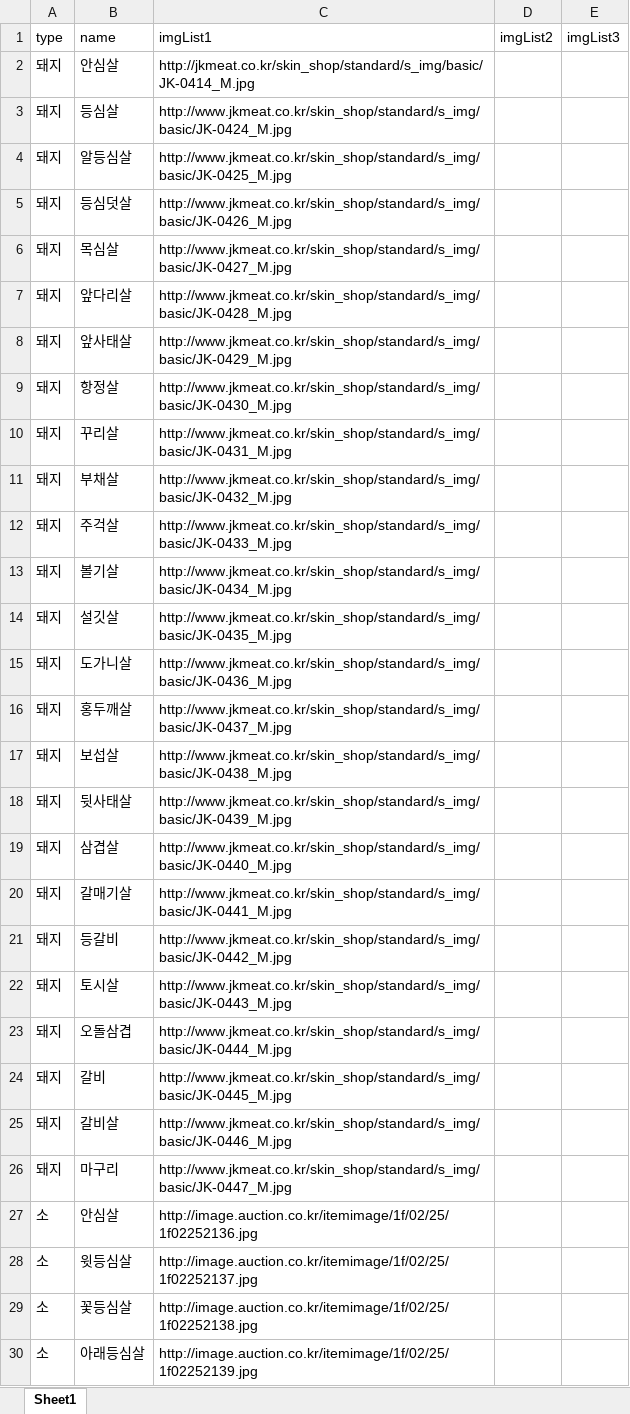
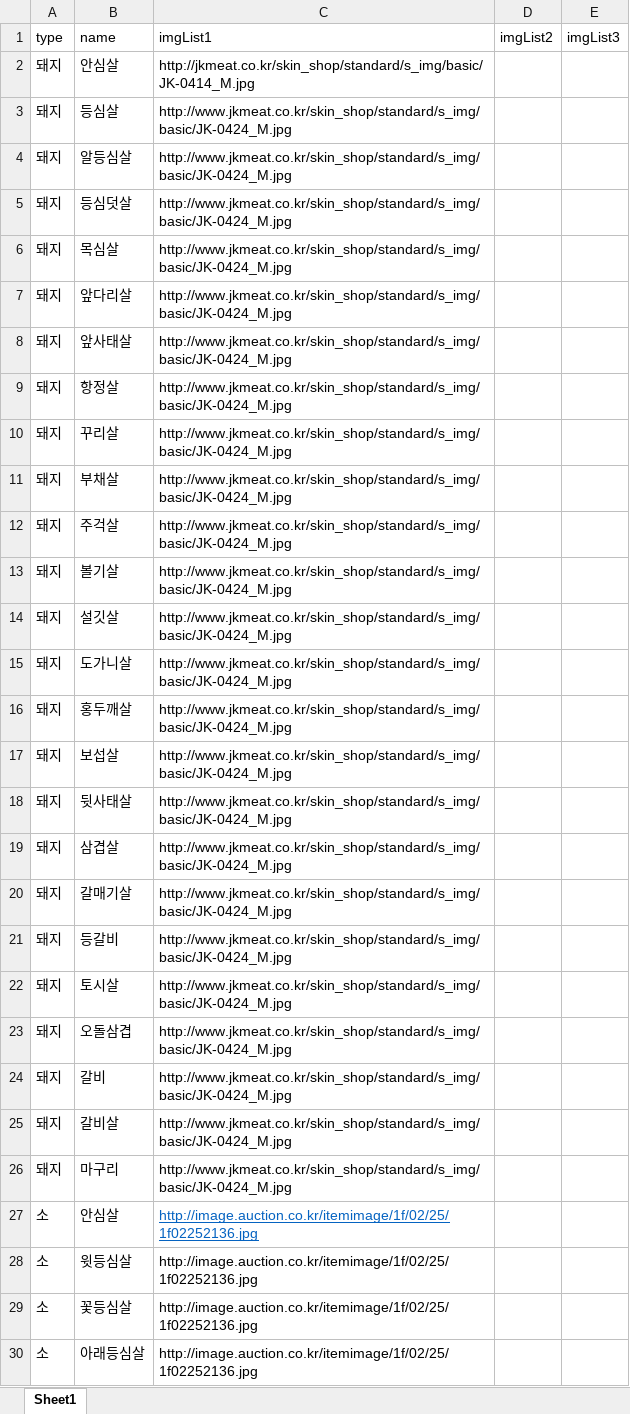
Before and after one commit to codename-song/TestMaker, an Excel workbook: datafiles/questionDB.xlsx, sheet Sheet1, drawn as a sheet; only a part is shown; values as stored, in another font and other column widths than the file's, no borders; the diff covers the shown part only; the diff names each change by its address in the sheet, - before the commit and + after, or states it on an @@ line.

```diff
--- a/datafiles/questionDB.xlsx (sheet Sheet1)
+++ b/datafiles/questionDB.xlsx (sheet Sheet1)
-C4 (imgList1): http://www.jkmeat.co.kr/skin_shop/standard/s_img/basic/JK-0425_M.jpg
+C4 (imgList1): http://www.jkmeat.co.kr/skin_shop/standard/s_img/basic/JK-0424_M.jpg
-C5 (imgList1): http://www.jkmeat.co.kr/skin_shop/standard/s_img/basic/JK-0426_M.jpg
+C5 (imgList1): http://www.jkmeat.co.kr/skin_shop/standard/s_img/basic/JK-0424_M.jpg
-C6 (imgList1): http://www.jkmeat.co.kr/skin_shop/standard/s_img/basic/JK-0427_M.jpg
+C6 (imgList1): http://www.jkmeat.co.kr/skin_shop/standard/s_img/basic/JK-0424_M.jpg
-C7 (imgList1): http://www.jkmeat.co.kr/skin_shop/standard/s_img/basic/JK-0428_M.jpg
+C7 (imgList1): http://www.jkmeat.co.kr/skin_shop/standard/s_img/basic/JK-0424_M.jpg
-C8 (imgList1): http://www.jkmeat.co.kr/skin_shop/standard/s_img/basic/JK-0429_M.jpg
+C8 (imgList1): http://www.jkmeat.co.kr/skin_shop/standard/s_img/basic/JK-0424_M.jpg
-C9 (imgList1): http://www.jkmeat.co.kr/skin_shop/standard/s_img/basic/JK-0430_M.jpg
+C9 (imgList1): http://www.jkmeat.co.kr/skin_shop/standard/s_img/basic/JK-0424_M.jpg
-C10 (imgList1): http://www.jkmeat.co.kr/skin_shop/standard/s_img/basic/JK-0431_M.jpg
+C10 (imgList1): http://www.jkmeat.co.kr/skin_shop/standard/s_img/basic/JK-0424_M.jpg
-C11 (imgList1): http://www.jkmeat.co.kr/skin_shop/standard/s_img/basic/JK-0432_M.jpg
+C11 (imgList1): http://www.jkmeat.co.kr/skin_shop/standard/s_img/basic/JK-0424_M.jpg
-C12 (imgList1): http://www.jkmeat.co.kr/skin_shop/standard/s_img/basic/JK-0433_M.jpg
+C12 (imgList1): http://www.jkmeat.co.kr/skin_shop/standard/s_img/basic/JK-0424_M.jpg
-C13 (imgList1): http://www.jkmeat.co.kr/skin_shop/standard/s_img/basic/JK-0434_M.jpg
+C13 (imgList1): http://www.jkmeat.co.kr/skin_shop/standard/s_img/basic/JK-0424_M.jpg
-C14 (imgList1): http://www.jkmeat.co.kr/skin_shop/standard/s_img/basic/JK-0435_M.jpg
+C14 (imgList1): http://www.jkmeat.co.kr/skin_shop/standard/s_img/basic/JK-0424_M.jpg
-C15 (imgList1): http://www.jkmeat.co.kr/skin_shop/standard/s_img/basic/JK-0436_M.jpg
+C15 (imgList1): http://www.jkmeat.co.kr/skin_shop/standard/s_img/basic/JK-0424_M.jpg
-C16 (imgList1): http://www.jkmeat.co.kr/skin_shop/standard/s_img/basic/JK-0437_M.jpg
+C16 (imgList1): http://www.jkmeat.co.kr/skin_shop/standard/s_img/basic/JK-0424_M.jpg
-C17 (imgList1): http://www.jkmeat.co.kr/skin_shop/standard/s_img/basic/JK-0438_M.jpg
+C17 (imgList1): http://www.jkmeat.co.kr/skin_shop/standard/s_img/basic/JK-0424_M.jpg
-C18 (imgList1): http://www.jkmeat.co.kr/skin_shop/standard/s_img/basic/JK-0439_M.jpg
+C18 (imgList1): http://www.jkmeat.co.kr/skin_shop/standard/s_img/basic/JK-0424_M.jpg
-C19 (imgList1): http://www.jkmeat.co.kr/skin_shop/standard/s_img/basic/JK-0440_M.jpg
+C19 (imgList1): http://www.jkmeat.co.kr/skin_shop/standard/s_img/basic/JK-0424_M.jpg
-C20 (imgList1): http://www.jkmeat.co.kr/skin_shop/standard/s_img/basic/JK-0441_M.jpg
+C20 (imgList1): http://www.jkmeat.co.kr/skin_shop/standard/s_img/basic/JK-0424_M.jpg
-C21 (imgList1): http://www.jkmeat.co.kr/skin_shop/standard/s_img/basic/JK-0442_M.jpg
+C21 (imgList1): http://www.jkmeat.co.kr/skin_shop/standard/s_img/basic/JK-0424_M.jpg
-C22 (imgList1): http://www.jkmeat.co.kr/skin_shop/standard/s_img/basic/JK-0443_M.jpg
+C22 (imgList1): http://www.jkmeat.co.kr/skin_shop/standard/s_img/basic/JK-0424_M.jpg
-C23 (imgList1): http://www.jkmeat.co.kr/skin_shop/standard/s_img/basic/JK-0444_M.jpg
+C23 (imgList1): http://www.jkmeat.co.kr/skin_shop/standard/s_img/basic/JK-0424_M.jpg
-C24 (imgList1): http://www.jkmeat.co.kr/skin_shop/standard/s_img/basic/JK-0445_M.jpg
+C24 (imgList1): http://www.jkmeat.co.kr/skin_shop/standard/s_img/basic/JK-0424_M.jpg
-C25 (imgList1): http://www.jkmeat.co.kr/skin_shop/standard/s_img/basic/JK-0446_M.jpg
+C25 (imgList1): http://www.jkmeat.co.kr/skin_shop/standard/s_img/basic/JK-0424_M.jpg
-C26 (imgList1): http://www.jkmeat.co.kr/skin_shop/standard/s_img/basic/JK-0447_M.jpg
+C26 (imgList1): http://www.jkmeat.co.kr/skin_shop/standard/s_img/basic/JK-0424_M.jpg
@@ C27 underline: off → on, text colour: black → #0563C1 @@
-C28 (imgList1): http://image.auction.co.kr/itemimage/1f/02/25/1f02252137.jpg
+C28 (imgList1): http://image.auction.co.kr/itemimage/1f/02/25/1f02252136.jpg
-C29 (imgList1): http://image.auction.co.kr/itemimage/1f/02/25/1f02252138.jpg
+C29 (imgList1): http://image.auction.co.kr/itemimage/1f/02/25/1f02252136.jpg
-C30 (imgList1): http://image.auction.co.kr/itemimage/1f/02/25/1f02252139.jpg
+C30 (imgList1): http://image.auction.co.kr/itemimage/1f/02/25/1f02252136.jpg
```
Also changed, not shown: 35 edited cells elsewhere in this sheet, 3 other files.
